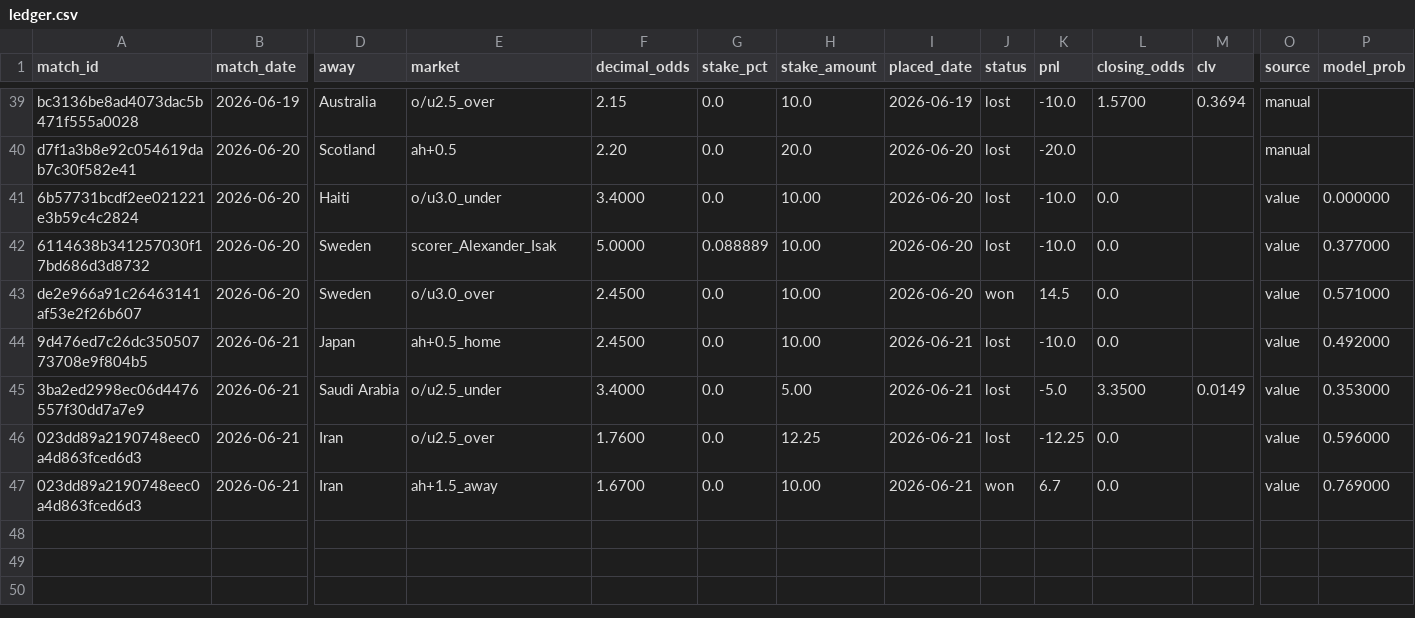
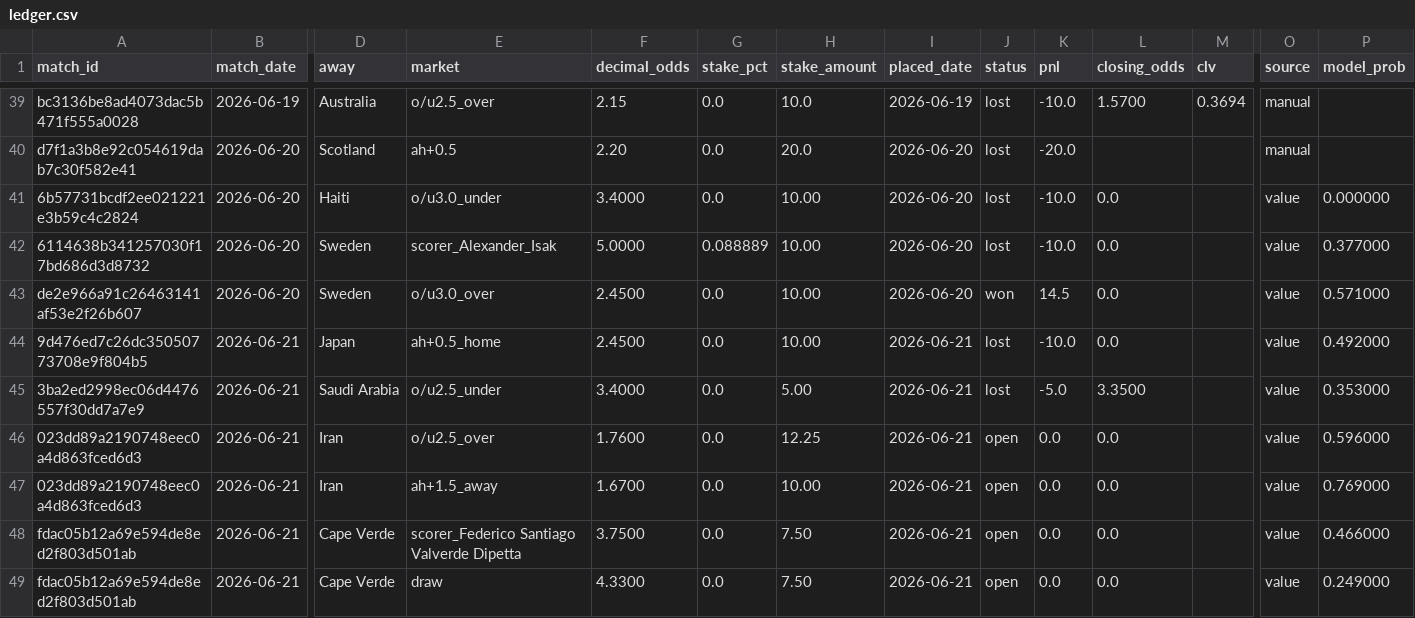
Before and after one commit to Philip3006/sportsbrain, a CSV file: results/ledger.csv, drawn as a sheet; only a part is shown, gaps mark what is left out; rows hold the shown columns only; the diff names each change by its address in the sheet, - before the commit and + after, or states it on an @@ line.

Commit message:
auto: ledger sync 2 bet(s)

```diff
--- a/results/ledger.csv
+++ b/results/ledger.csv
-M45 (clv): 0.0149
+M45 (clv): (empty)
-J46 (status): lost
+J46 (status): open
-K46 (pnl): -12.25
+K46 (pnl): 0.0
-J47 (status): won
+J47 (status): open
-K47 (pnl): 6.7
+K47 (pnl): 0.0
+row 48: fdac05b12a69e594de8ed2f803d501ab | 2026-06-21 | Cape Verde | scorer_Federico Santiago Valverde Dipetta | 3.7500 | 0.0 | 7.50 | 2026-06-21 | open | 0.0 | 0.0 |  | value | 0.466000
+row 49: fdac05b12a69e594de8ed2f803d501ab | 2026-06-21 | Cape Verde | draw | 4.3300 | 0.0 | 7.50 | 2026-06-21 | open | 0.0 | 0.0 |  | value | 0.249000
```
